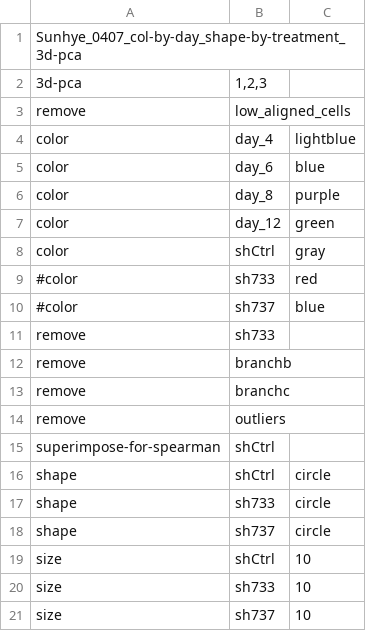
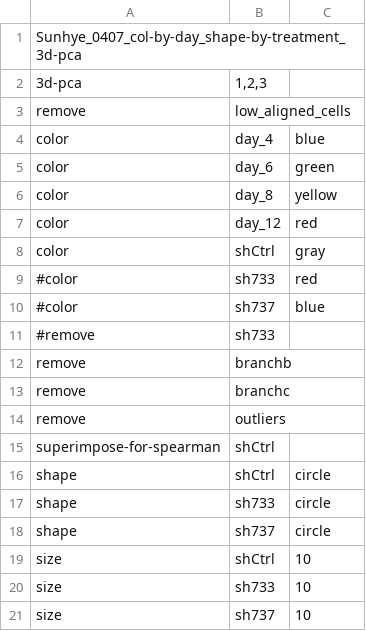
Before and after one commit to MacanPN/single-cell-tools, a CSV file: FACS_0407_2017_SHL_input_files/plot_setting_0407_SHL_20180212.csv, drawn as a sheet.

```diff
--- a/FACS_0407_2017_SHL_input_files/plot_setting_0407_SHL_20180212.csv
+++ b/FACS_0407_2017_SHL_input_files/plot_setting_0407_SHL_20180212.csv
@@ -3,6 +3,6 @@ Sunhye_0407_col-by-day_shape-by-treatment_3d-pca
 remove	low_aligned_cells	
-color	day_4	lightblue
-color	day_6	blue
-color	day_8	purple
-color	day_12	green
+color	day_4	blue
+color	day_6	green
+color	day_8	yellow
+color	day_12	red
 color	shCtrl	gray
@@ -10,3 +10,3 @@ color	shCtrl	gray
 #color	sh737	blue
-remove	sh733
+#remove	sh733
 remove	branchb
```
Also changed, not shown: 21 other files.
